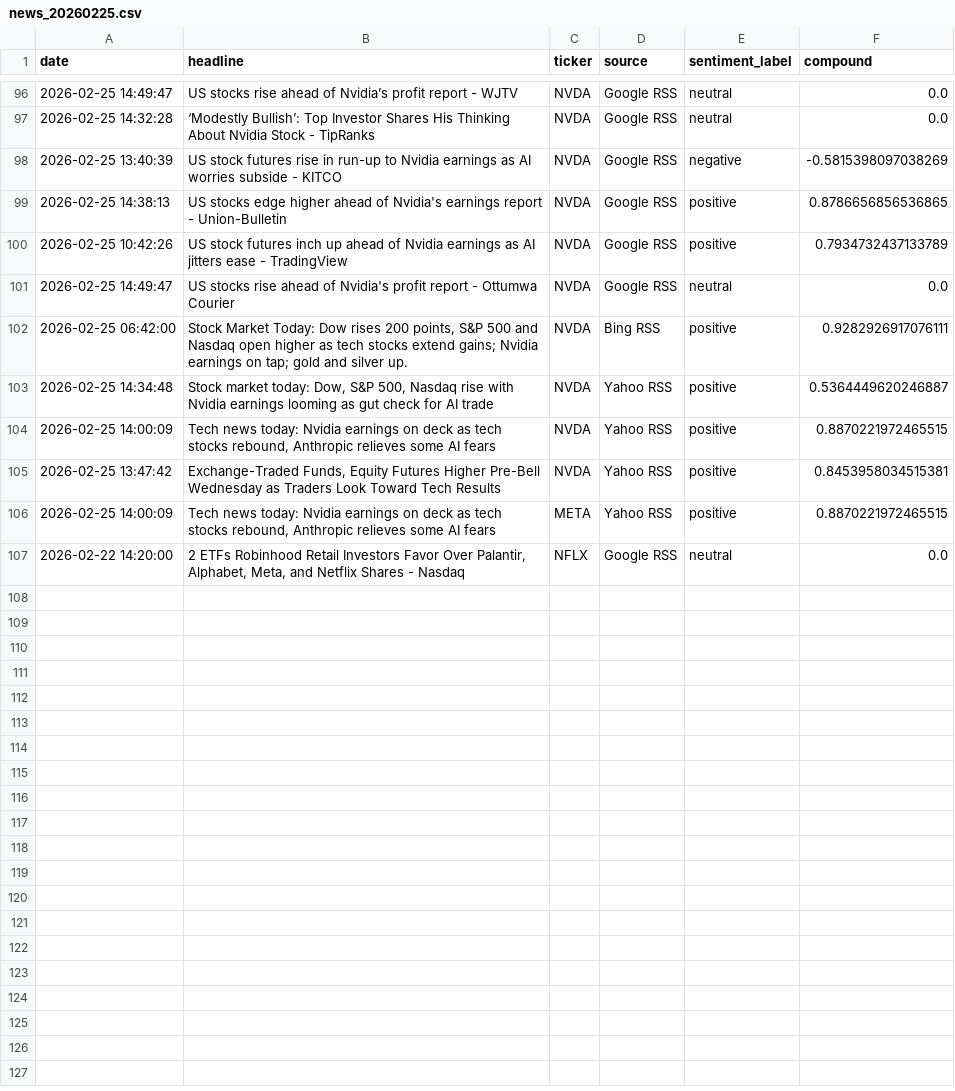
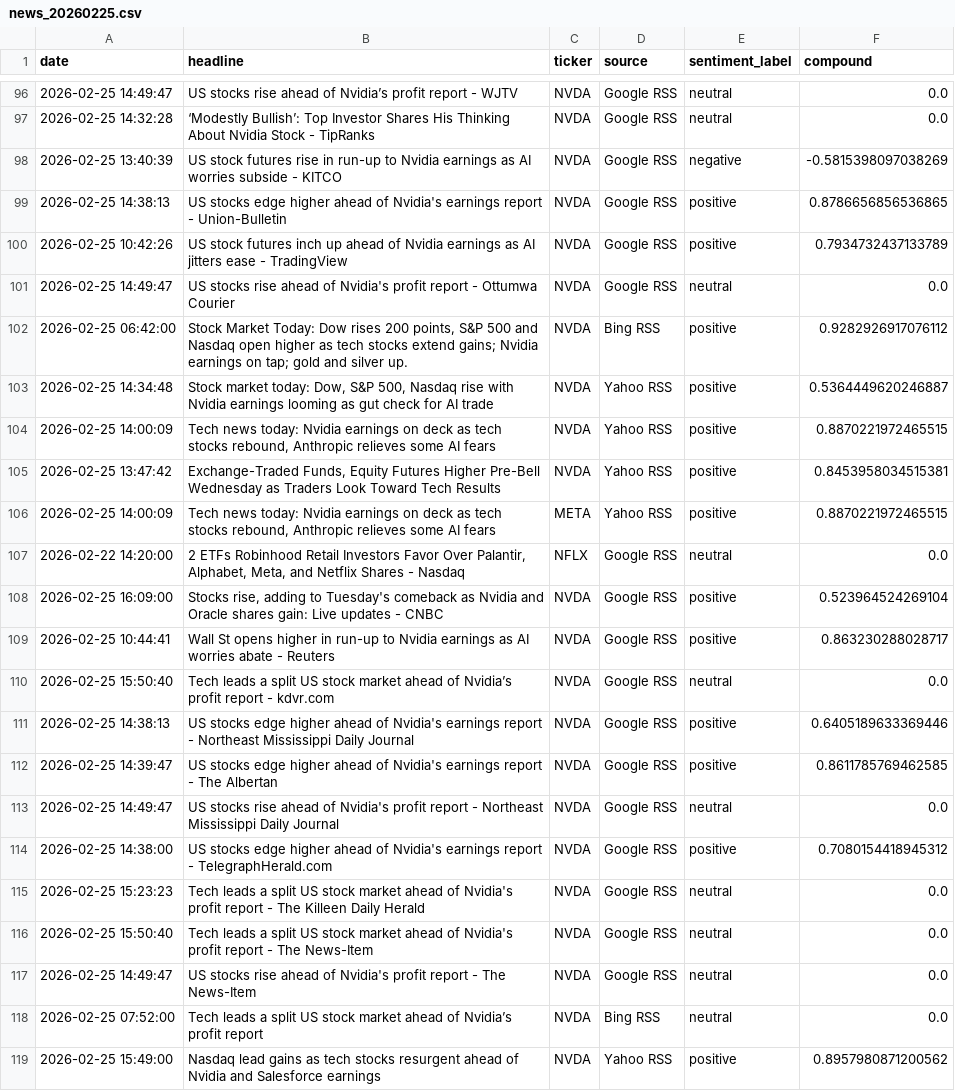
Before and after one commit to Kasuba-phani/stock-sentiment-tracker, a CSV file: data/raw_news/news_20260225.csv, drawn as a sheet; only a part is shown, gaps mark what is left out.

```diff
--- a/data/raw_news/news_20260225.csv
+++ b/data/raw_news/news_20260225.csv
@@ -101,3 +101,3 @@ date,headline,ticker,source,sentiment_label,compound
 2026-02-25 14:49:47,US stocks rise ahead of Nvidia's profit report - Ottumwa Courier,NVDA,Google RSS,neutral,0.0
-2026-02-25 06:42:00,"Stock Market Today: Dow rises 200 points, S&P 500 and Nasdaq open higher as tech stocks extend gains; Nvidia earnings on tap; gold and silver up.",NVDA,Bing RSS,positive,0.9282926917076111
+2026-02-25 06:42:00,"Stock Market Today: Dow rises 200 points, S&P 500 and Nasdaq open higher as tech stocks extend gains; Nvidia earnings on tap; gold and silver up.",NVDA,Bing RSS,positive,0.9282926917076112
 2026-02-25 14:34:48,"Stock market today: Dow, S&P 500, Nasdaq rise with Nvidia earnings looming as gut check for AI trade",NVDA,Yahoo RSS,positive,0.5364449620246887
@@ -107 +107,13 @@ date,headline,ticker,source,sentiment_label,compound
 2026-02-22 14:20:00,"2 ETFs Robinhood Retail Investors Favor Over Palantir, Alphabet, Meta, and Netflix Shares - Nasdaq",NFLX,Google RSS,neutral,0.0
+2026-02-25 16:09:00,"Stocks rise, adding to Tuesday's comeback as Nvidia and Oracle shares gain: Live updates - CNBC",NVDA,Google RSS,positive,0.523964524269104
+2026-02-25 10:44:41,Wall St opens higher in run-up to Nvidia earnings as AI worries abate - Reuters,NVDA,Google RSS,positive,0.863230288028717
+2026-02-25 15:50:40,Tech leads a split US stock market ahead of Nvidia’s profit report - kdvr.com,NVDA,Google RSS,neutral,0.0
+2026-02-25 14:38:13,US stocks edge higher ahead of Nvidia's earnings report - Northeast Mississippi Daily Journal,NVDA,Google RSS,positive,0.6405189633369446
+2026-02-25 14:39:47,US stocks edge higher ahead of Nvidia's earnings report - The Albertan,NVDA,Google RSS,positive,0.8611785769462585
+2026-02-25 14:49:47,US stocks rise ahead of Nvidia's profit report - Northeast Mississippi Daily Journal,NVDA,Google RSS,neutral,0.0
+2026-02-25 14:38:00,US stocks edge higher ahead of Nvidia's earnings report - TelegraphHerald.com,NVDA,Google RSS,positive,0.7080154418945312
+2026-02-25 15:23:23,Tech leads a split US stock market ahead of Nvidia's profit report - The Killeen Daily Herald,NVDA,Google RSS,neutral,0.0
+2026-02-25 15:50:40,Tech leads a split US stock market ahead of Nvidia's profit report - The News-Item,NVDA,Google RSS,neutral,0.0
+2026-02-25 14:49:47,US stocks rise ahead of Nvidia's profit report - The News-Item,NVDA,Google RSS,neutral,0.0
+2026-02-25 07:52:00,Tech leads a split US stock market ahead of Nvidia’s profit report,NVDA,Bing RSS,neutral,0.0
+2026-02-25 15:49:00,Nasdaq lead gains as tech stocks resurgent ahead of Nvidia and Salesforce earnings,NVDA,Yahoo RSS,positive,0.8957980871200562
```
